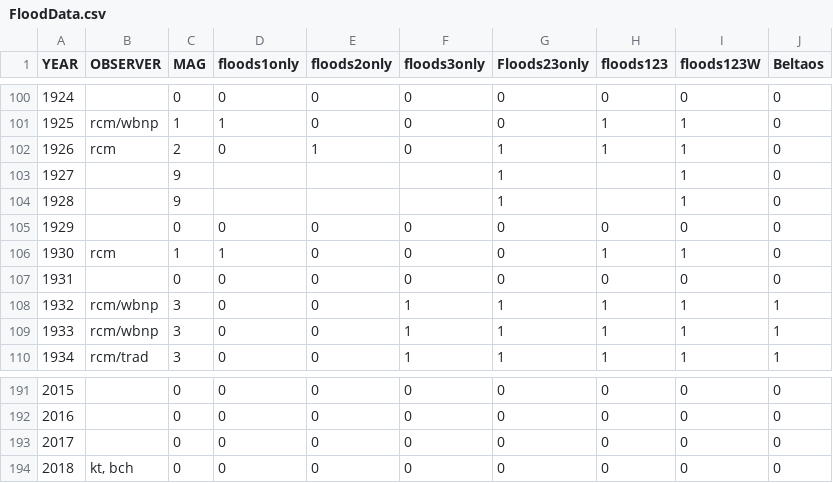
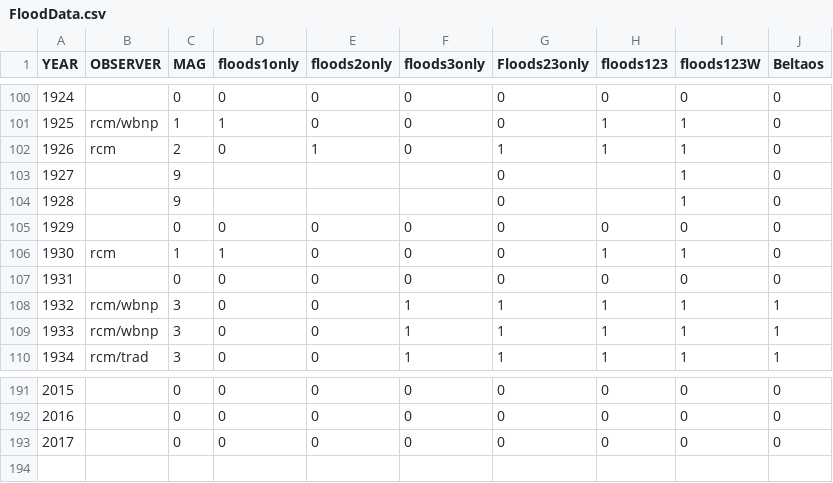
Before and after one commit to jds485/PAD_IceJamFloods, a CSV file: FloodData.csv, drawn as a sheet; only a part is shown, gaps mark what is left out.

Commit message:
Flood data file changed: 1) 1927&1928 shown as no flood (0), 2) year 2018 removed to be consistent with Beltaos

```diff
--- a/FloodData.csv
+++ b/FloodData.csv
@@ -102,4 +102,4 @@ YEAR,OBSERVER,MAG,floods1only,floods2only,floods3only,Floods23only,floods123,flo
 1926,rcm         ,2,0,1,0,1,1,1,0
-1927,          ,9,,,,1,,1,0
-1928,          ,9,,,,1,,1,0
+1927,          ,9,,,,0,,1,0
+1928,          ,9,,,,0,,1,0
 1929,          ,0,0,0,0,0,0,0,0
@@ -193,2 +193 @@ YEAR,OBSERVER,MAG,floods1only,floods2only,floods3only,Floods23only,floods123,flo
 2017,,0,0,0,0,0,0,0,0
-2018,"kt, bch",0,0,0,0,0,0,0,0
```
